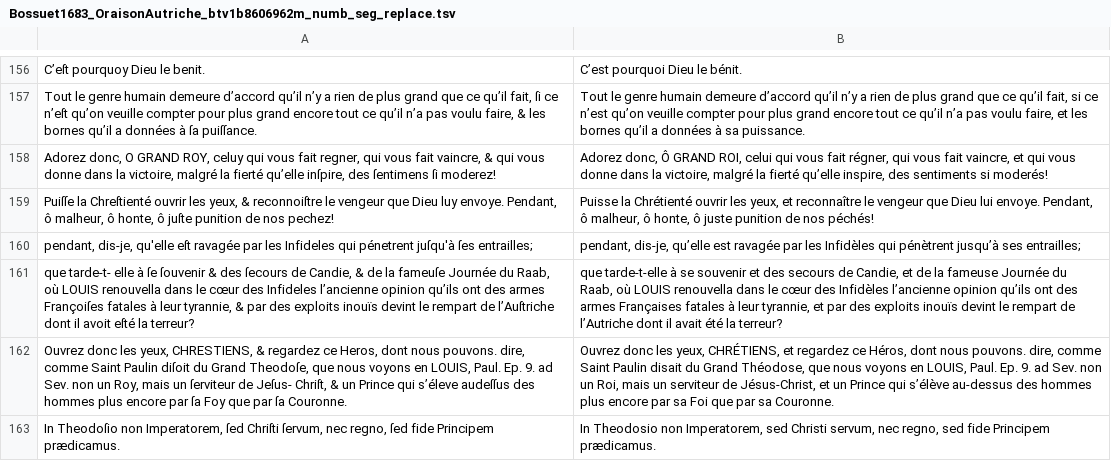
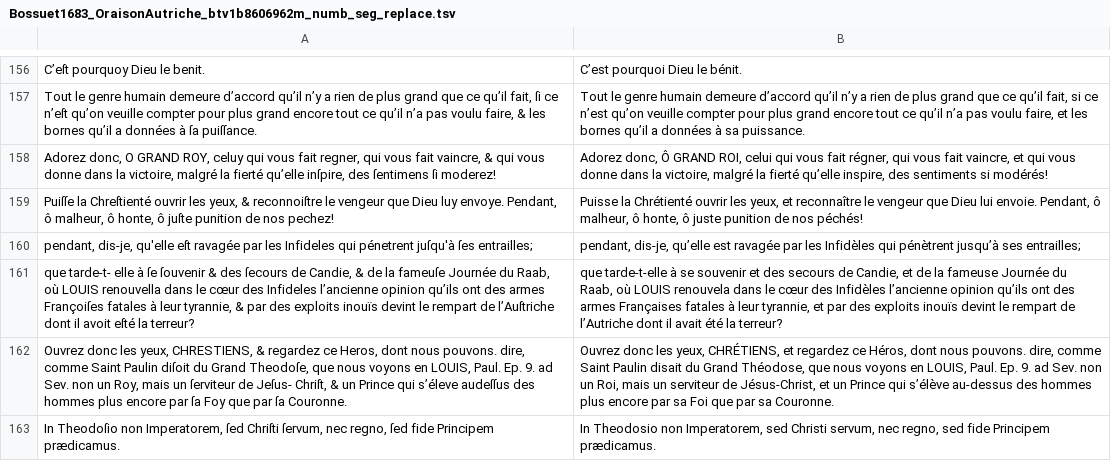
Before and after one commit to e-ditiones/PARALLEL17, a TSV file: corpus_tsv/Bossuet1683_OraisonAutriche_btv1b8606962m_numb_seg_replace.tsv, drawn as a sheet; only a part is shown, gaps mark what is left out; the diff covers the shown part only; the diff names each change by its address in the sheet, - before the commit and + after, or states it on an @@ line.

```diff
--- a/corpus_tsv/Bossuet1683_OraisonAutriche_btv1b8606962m_numb_seg_replace.tsv
+++ b/corpus_tsv/Bossuet1683_OraisonAutriche_btv1b8606962m_numb_seg_replace.tsv
-B158: …sentiments si moderés!
+B158: …sentiments si modérés!
-B159: …Dieu lui envoye. Pendant, ô…
+B159: …Dieu lui envoie. Pendant, ô…
-B161: …où LOUIS renouvella dans le…
+B161: …où LOUIS renouvela dans le…
```
Also changed, not shown: 19 edited cells elsewhere in this file, corpus_tsv/Descartes1637_Discours_btv1b86069594_corrected_numb_seg_convert_replace.tsv, corpus_tsv/Pascal1647_Experiences_btv1b8626186t_numb_seg_replace.tsv, 22 other files.
